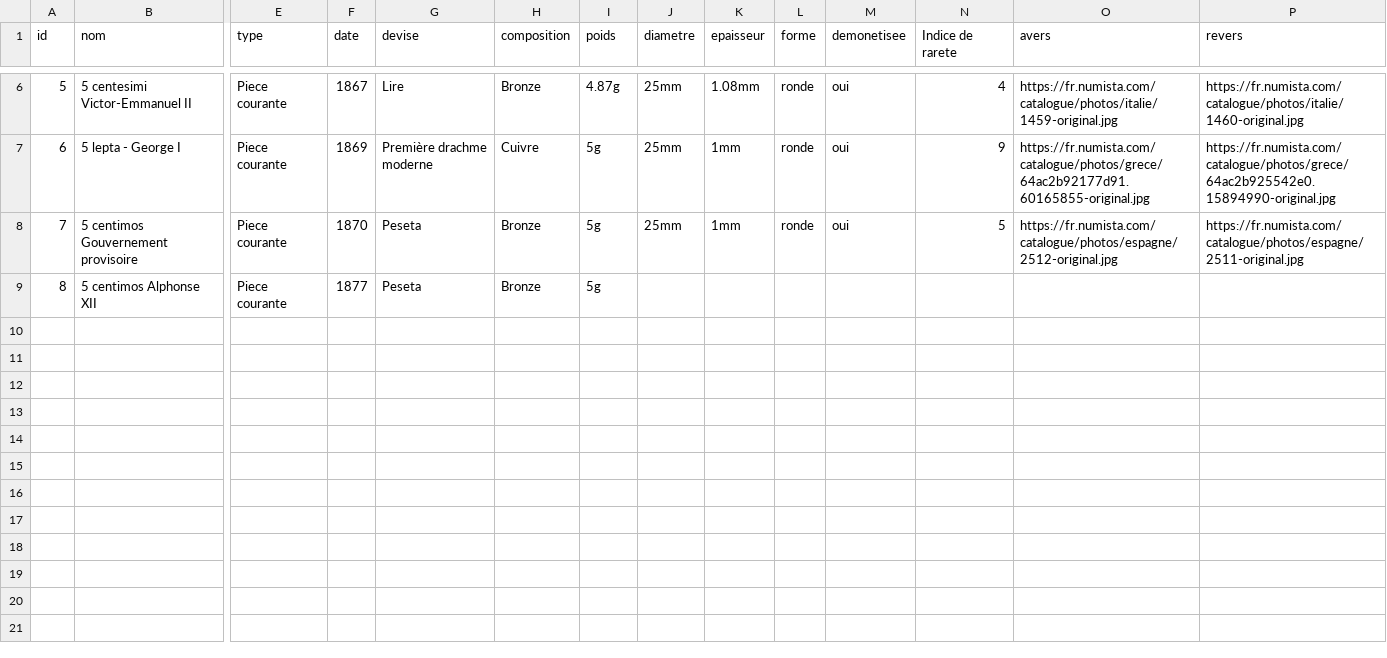
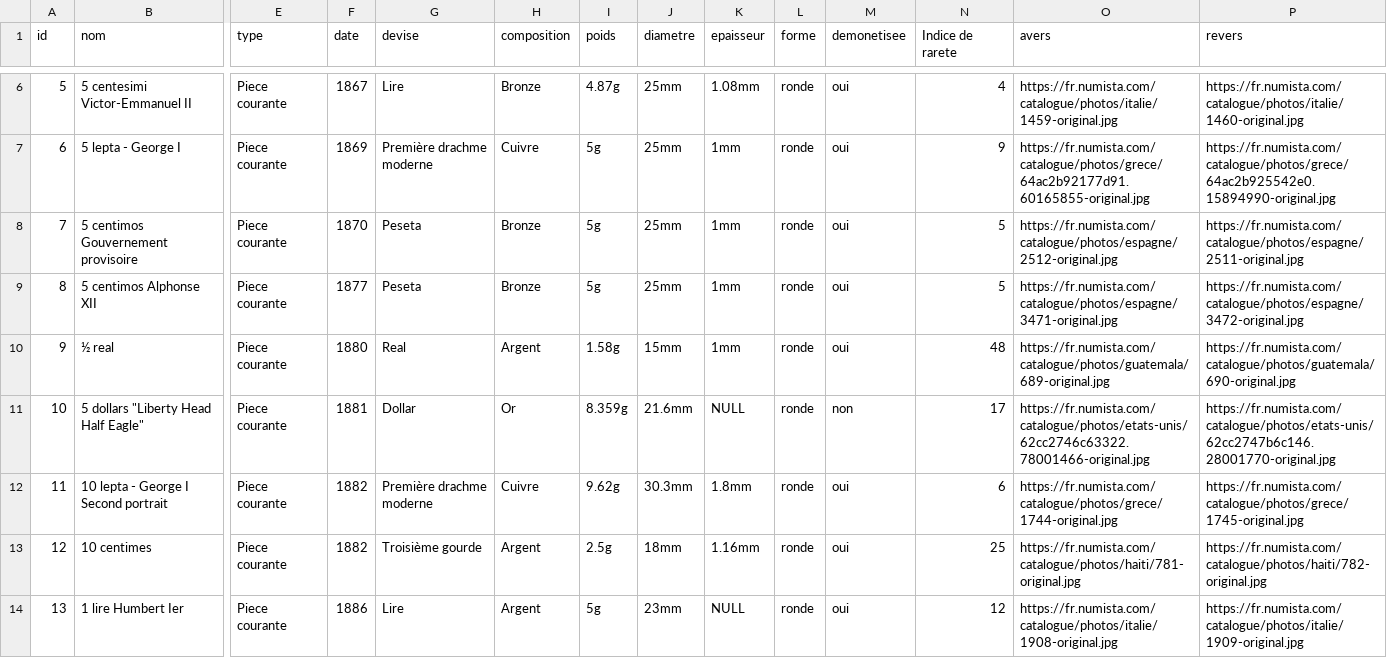
Before and after one commit to JoeKrister/NSI, a CSV file: SQL/projet/collectio_piece.csv, drawn as a sheet; only a part is shown, gaps mark what is left out; rows hold the shown columns only; the diff names each change by its address in the sheet, - before the commit and + after, or states it on an @@ line.

```diff
--- a/SQL/projet/collectio_piece.csv
+++ b/SQL/projet/collectio_piece.csv
-J9 (diametre): (empty)
+J9 (diametre): 25mm
-K9 (epaisseur): (empty)
+K9 (epaisseur): 1mm
-L9 (forme): (empty)
+L9 (forme): ronde
-M9 (demonetisee): (empty)
+M9 (demonetisee): oui
-N9 (Indice de rarete): (empty)
+N9 (Indice de rarete): 5
-O9 (avers): (empty)
+O9 (avers): https://fr.numista.com/catalogue/photos/espagne/3471-original.jpg
-P9 (revers): (empty)
+P9 (revers): https://fr.numista.com/catalogue/photos/espagne/3472-original.jpg
+row 10: 9 | ½ real | Piece courante | 1880 | Real | Argent | 1.58g | 15mm | 1mm | ronde | oui | 48 | https://fr.numista.com/catalogue/photos/guatemala/689-original.jpg | https://fr.numista.com/catalogue/photos/guatemala/690-original.jpg
+row 11: 10 | 5 dollars "Liberty Head Half Eagle" | Piece courante | 1881 | Dollar | Or | 8.359g | 21.6mm | NULL | ronde | non | 17 | https://fr.numista.com/catalogue/photos/etats-unis/62cc2746c63322.78001466-original.jpg | https://fr.numista.com/catalogue/photos/etats-unis/62cc2747b6c146.28001770-original.jpg
+row 12: 11 | 10 lepta - George I Second portrait | Piece courante | 1882 | Première drachme moderne | Cuivre | 9.62g | 30.3mm | 1.8mm | ronde | oui | 6 | https://fr.numista.com/catalogue/photos/grece/1744-original.jpg | https://fr.numista.com/catalogue/photos/grece/1745-original.jpg
+row 13: 12 | 10 centimes | Piece courante | 1882 | Troisième gourde | Argent | 2.5g | 18mm | 1.16mm | ronde | oui | 25 | https://fr.numista.com/catalogue/photos/haiti/781-original.jpg | https://fr.numista.com/catalogue/photos/haiti/782-original.jpg
+row 14: 13 | 1 lire Humbert Ier | Piece courante | 1886 | Lire | Argent | 5g | 23mm | NULL | ronde | oui | 12 | https://fr.numista.com/catalogue/photos/italie/1908-original.jpg | https://fr.numista.com/catalogue/photos/italie/1909-original.jpg
```
Also changed, not shown: 9 other files.
